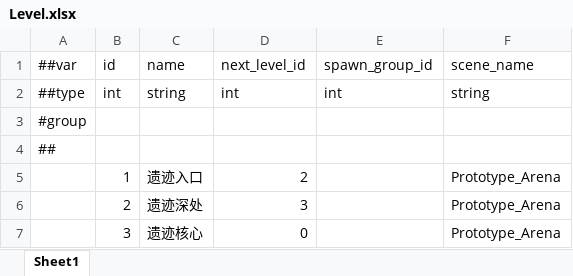
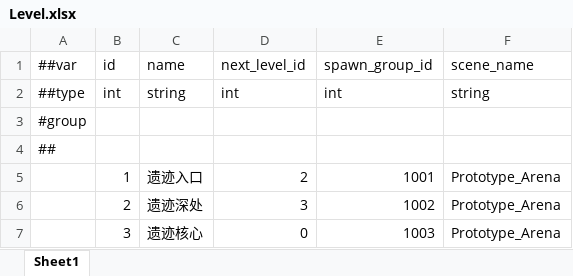
Before and after one commit to XztAAAAA/RPGGameProgram, an Excel workbook: RPGUnityProgram/LubanConfig/MiniTemplate/Data/Level.xlsx, sheet Sheet1, drawn as a sheet; values as stored, in another font and other column widths than the file's, no borders; the diff names each change by its address in the sheet, - before the commit and + after, or states it on an @@ line.

```diff
--- a/RPGUnityProgram/LubanConfig/MiniTemplate/Data/Level.xlsx (sheet Sheet1)
+++ b/RPGUnityProgram/LubanConfig/MiniTemplate/Data/Level.xlsx (sheet Sheet1)
-E5: (empty)
+E5: 1001
-E6: (empty)
+E6: 1002
-E7: (empty)
+E7: 1003
```
Also changed, not shown: RPGUnityProgram/LubanConfig/MiniTemplate/Data/LevelSpawn.xlsx, 34 other files.
